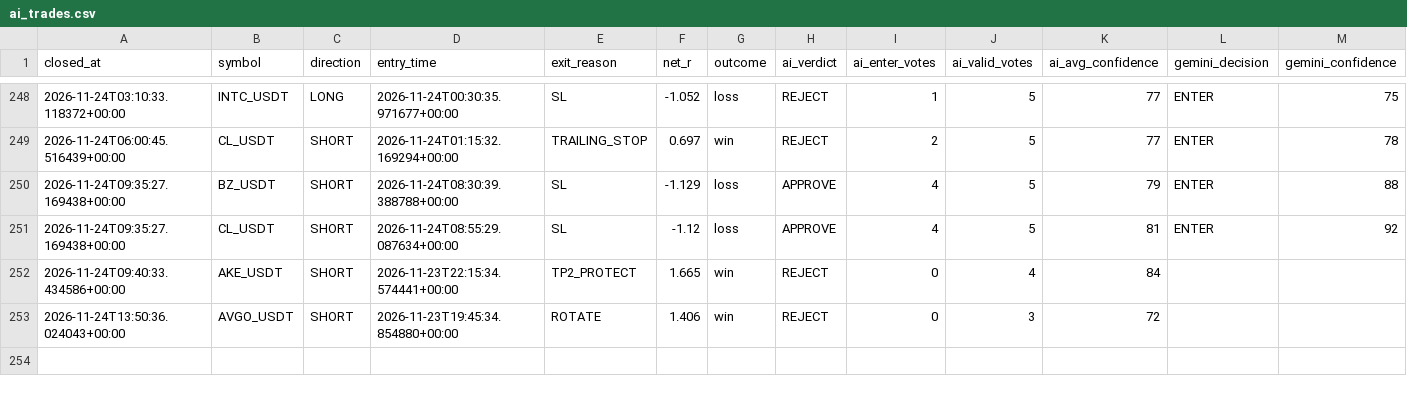
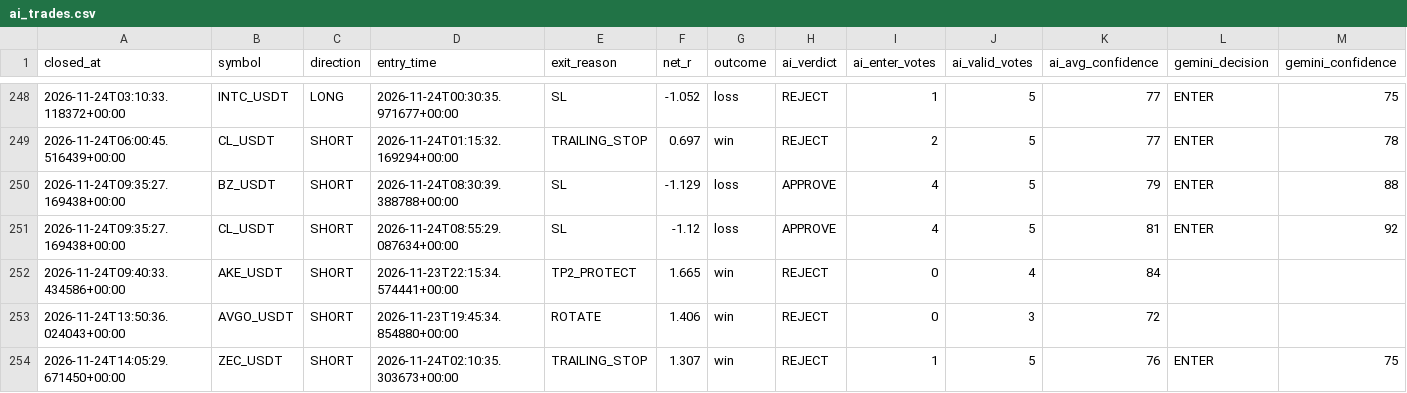
Before and after one commit to wjdtks255-lgtm/Gateio_signal, a CSV file: ai_trades.csv, drawn as a sheet; only a part is shown, gaps mark what is left out; rows hold the shown columns only; the diff names each change by its address in the sheet, - before the commit and + after, or states it on an @@ line.

```diff
--- a/ai_trades.csv
+++ b/ai_trades.csv
+row 254: 2026-11-24T14:05:29.671450+00:00 | ZEC_USDT | SHORT | 2026-11-24T02:10:35.303673+00:00 | TRAILING_STOP | 1.307 | win | REJECT | 1 | 5 | 76 | ENTER | 75
```
Also changed, not shown: trades.csv, trades_audit.csv, 1 other file.
